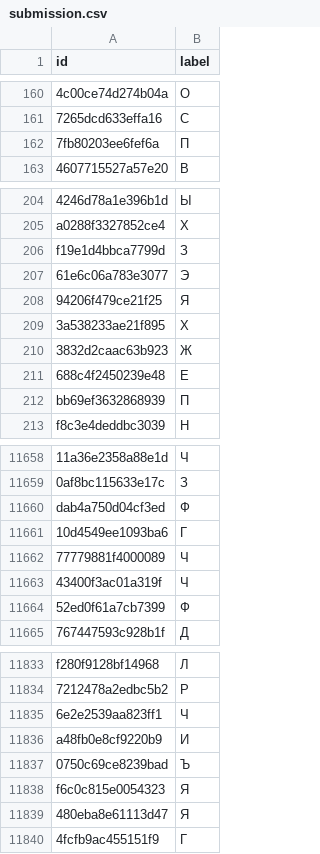
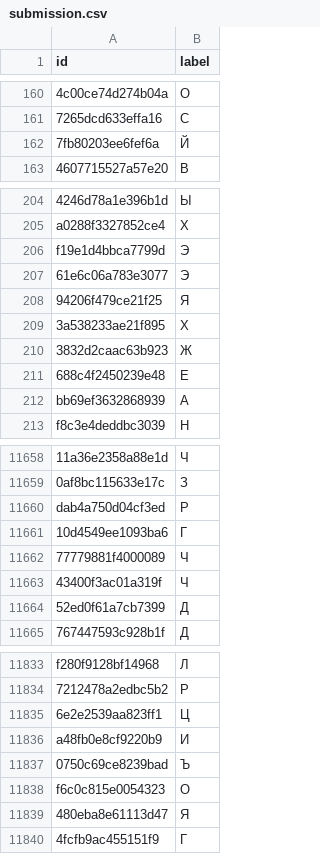
Before and after one commit to aliencaocao/picoCTF, a CSV file: cyberthon training/comnist/submission.csv, drawn as a sheet; only a part is shown, gaps mark what is left out; the diff covers the shown part only; the diff names each change by its address in the sheet, - before the commit and + after, or states it on an @@ line.

```diff
--- a/cyberthon training/comnist/submission.csv
+++ b/cyberthon training/comnist/submission.csv
-B162 (label): П
+B162 (label): Й
-B206 (label): З
+B206 (label): Э
-B212 (label): П
+B212 (label): А
-B11660 (label): Ф
+B11660 (label): Р
-B11664 (label): Ф
+B11664 (label): Д
-B11835 (label): Ч
+B11835 (label): Ц
-B11838 (label): Я
+B11838 (label): О
```
Also changed, not shown: 179 edited cells elsewhere in this file, 2 other files.
